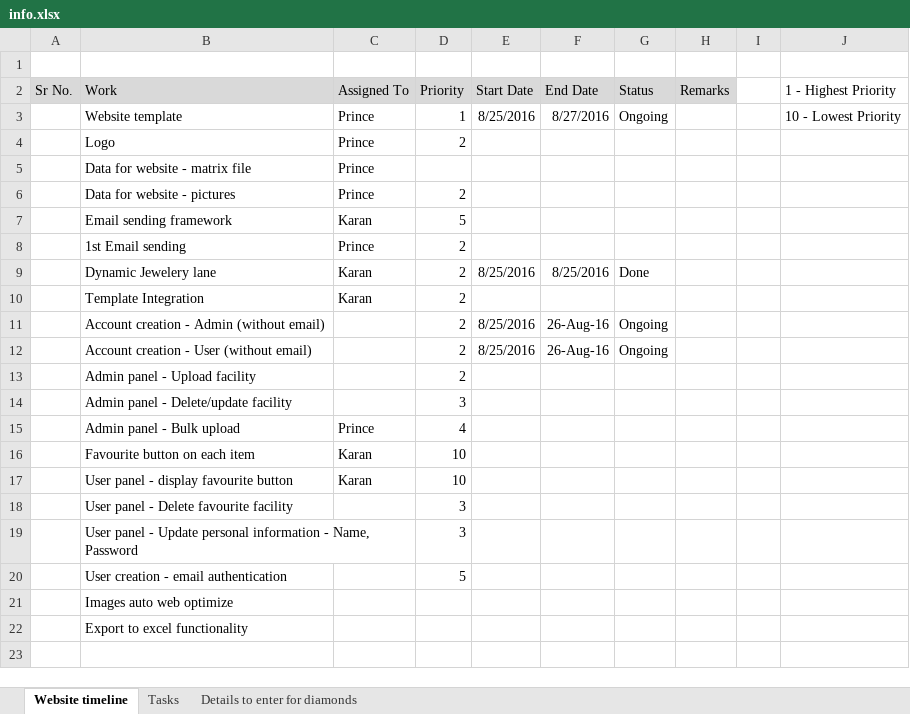
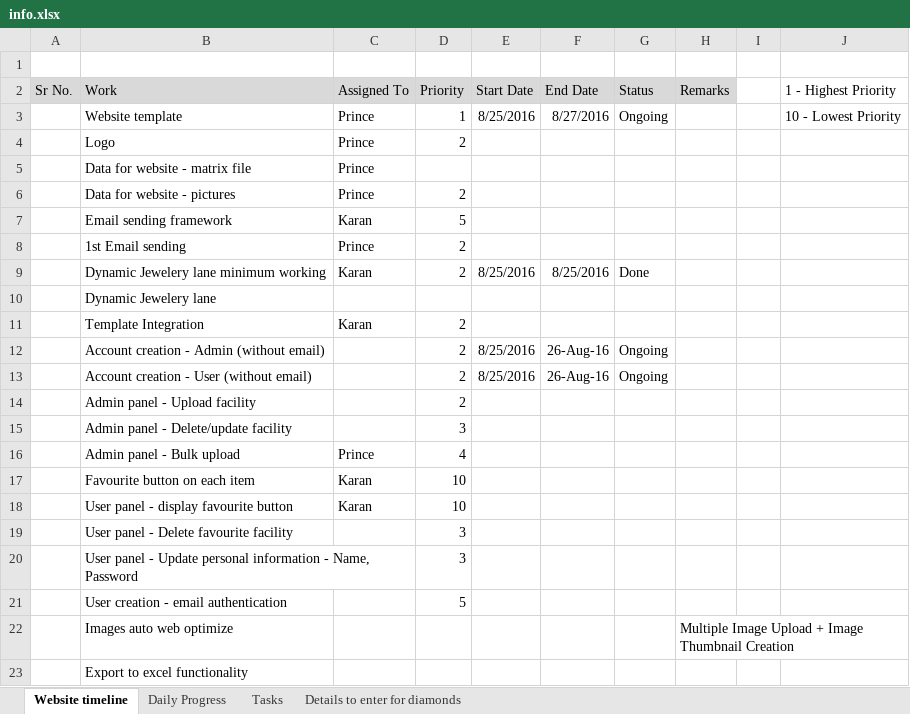
Before and after one commit to sam31191/diamantsecret, an Excel workbook: docs/info.xlsx, sheet Website timeline, drawn as a sheet; values as stored, in another font and other column widths than the file's, no borders; addresses are those after the commit; the diff names each change by its address in the sheet, - before the commit and + after, or states it on an @@ line.

Commit message:
Image Thumbnail Creation / Multiple Image Upload / Dynamic Item Addition

```diff
--- a/docs/info.xlsx (sheet Website timeline)
+++ b/docs/info.xlsx (sheet Website timeline)
+sheet tab: Daily Progress
-B9 (Work): Dynamic Jewelery lane
+B9 (Work): Dynamic Jewelery lane minimum working
+row 10:  | Dynamic Jewelery lane
-H22 (Remarks): (empty)
+H22 (Remarks): Multiple Image Upload + Image Thumbnail Creation
```
Also changed, not shown: 11 other files.
